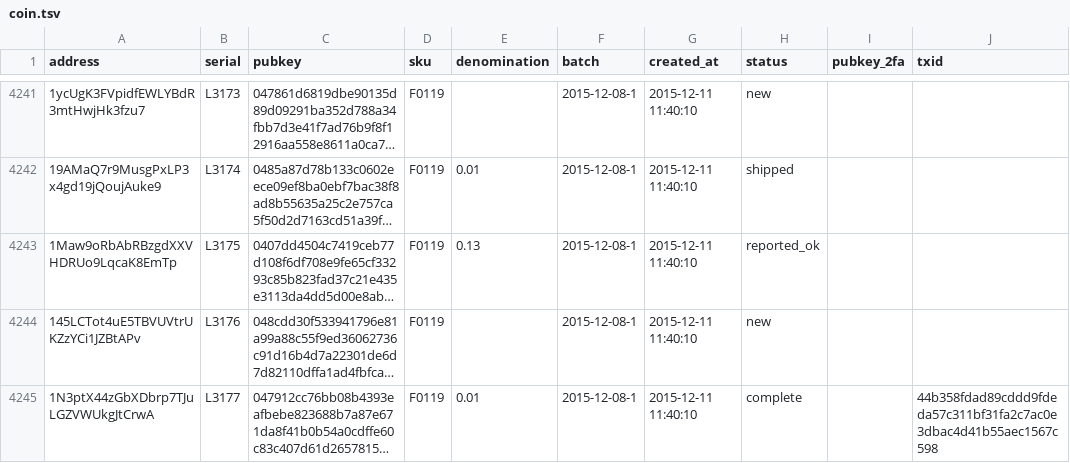
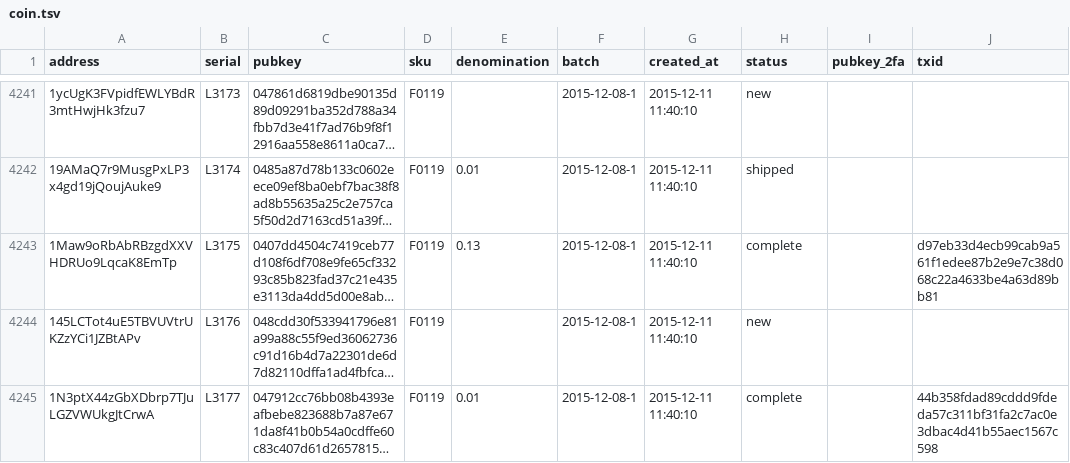
Before and after one commit to prasos/denarium-database, a TSV file: coin.tsv, drawn as a sheet; only a part is shown, gaps mark what is left out; long unchanged cells end in …; the diff covers the shown part only; the diff names each change by its address in the sheet, - before the commit and + after, or states it on an @@ line.

Commit message:
Daily coin status update

```diff
--- a/coin.tsv
+++ b/coin.tsv
-H4243 (status): reported_ok
+H4243 (status): complete
-J4243 (txid): (empty)
+J4243 (txid): d97eb33d4ecb99cab9a561f1edee87b2e9e7c38d068c22a4633be4a63d89bb81
```
Also changed, not shown: 11 edited cells elsewhere in this file, 1 other file.
